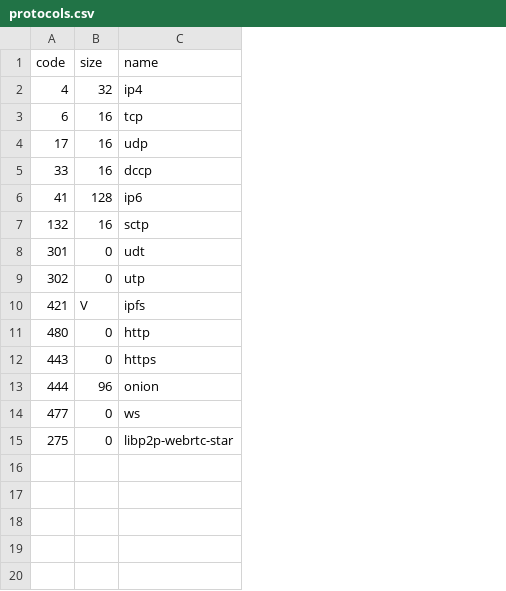
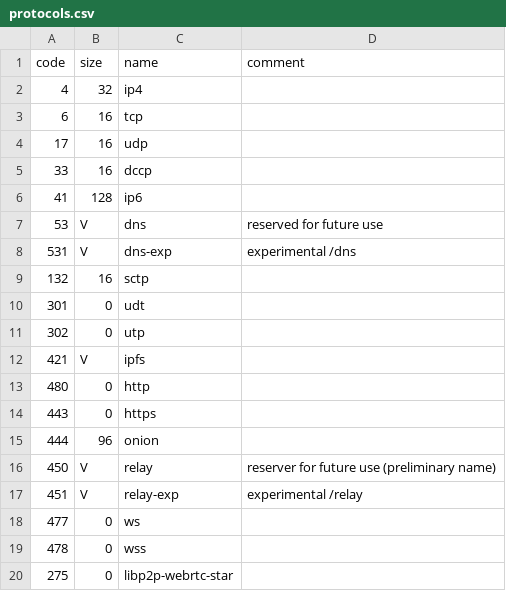
Before and after one commit to multiformats/multiaddr, a CSV file: protocols.csv, drawn as a sheet; the diff names each change by its address in the sheet, - before the commit and + after, or states it on an @@ line.

Commit message:
Add /dns, /wss, /relay protocol codes
Also add a fourth column, for comments.

- We'll be using the experimental /dns-exp protocol for now, as per #22. Once we're sure it's right, we'll make it into /dns.
- Same procedure for /relay, where in addition to the semantics, we're not even sure about the name.
- /wss on the other hand is pretty straightforward.

```diff
--- a/protocols.csv
+++ b/protocols.csv
+column D (comment), empty
+row 7: 53 | V | dns | reserved for future use
+row 8: 531 | V | dns-exp | experimental /dns
+row 16: 450 | V | relay | reserver for future use (preliminary name)
+row 17: 451 | V | relay-exp | experimental /relay
+row 19: 478 | 0 | wss
```
